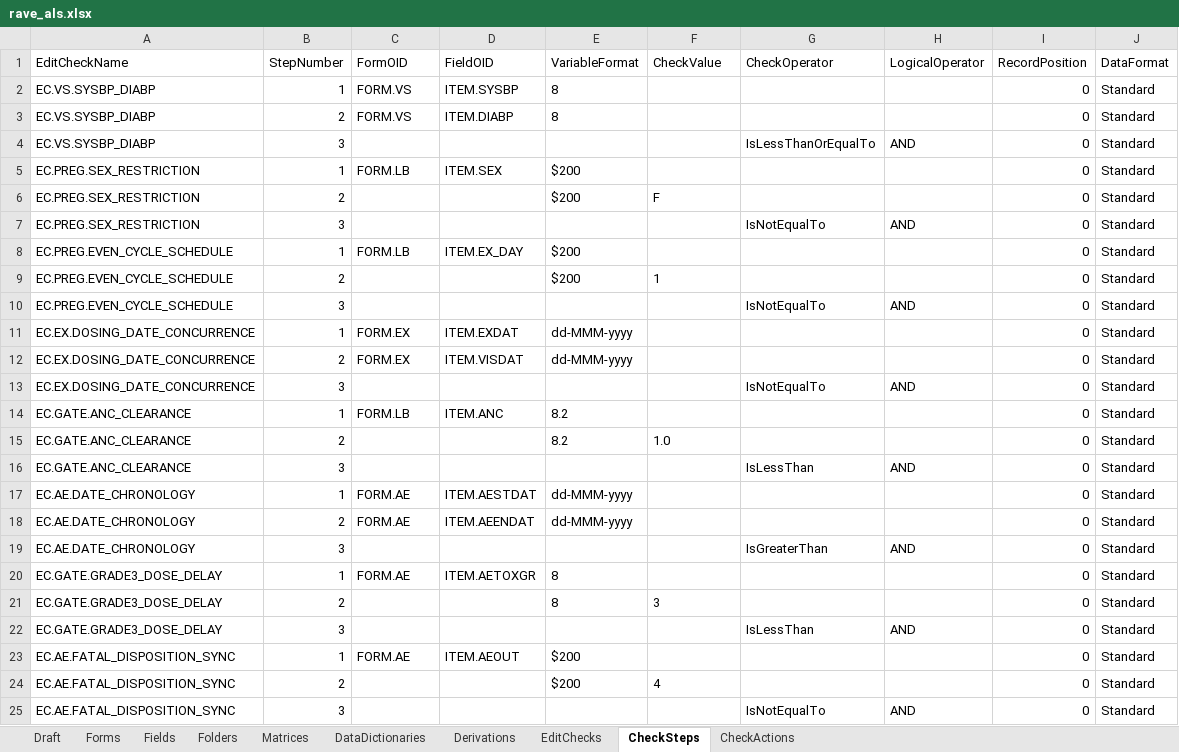
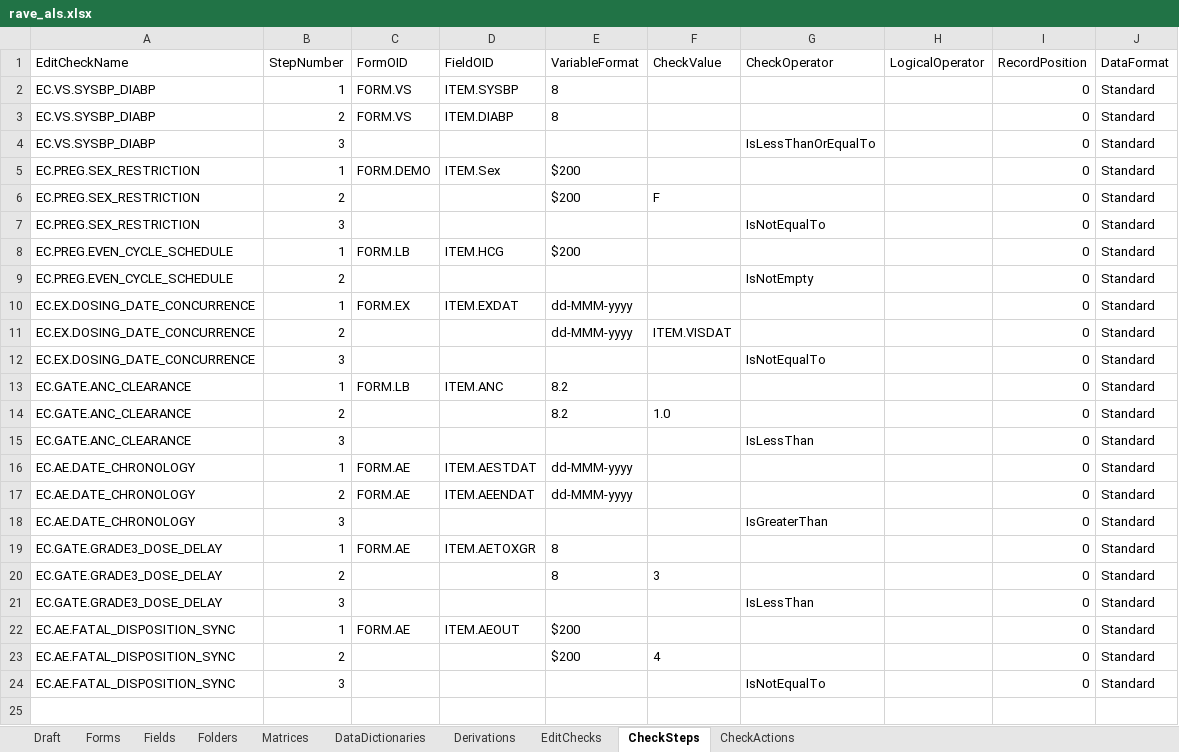
Before and after one commit to voncasper/clinical-protocol-compilation-benchmarks, an Excel workbook: studies/NCT01631552/exports/rave_als.xlsx, sheet CheckSteps, drawn as a sheet; values as stored, in another font and other column widths than the file's, no borders; removed rows and columns are numbered as before the commit, all else as after; the diff names each change by its address in the sheet, - before the commit and + after, or states it on an @@ line.

```diff
--- a/studies/NCT01631552/exports/rave_als.xlsx (sheet CheckSteps)
+++ b/studies/NCT01631552/exports/rave_als.xlsx (sheet CheckSteps)
-H4 (LogicalOperator): AND
+H4 (LogicalOperator): (empty)
-C5 (FormOID): FORM.LB
+C5 (FormOID): FORM.DEMO
-D5 (FieldOID): ITEM.SEX
+D5 (FieldOID): ITEM.Sex
-H7 (LogicalOperator): AND
+H7 (LogicalOperator): (empty)
-D8 (FieldOID): ITEM.EX_DAY
+D8 (FieldOID): ITEM.HCG
-E9 (VariableFormat): $200
+E9 (VariableFormat): (empty)
-F9 (CheckValue): 1
+F9 (CheckValue): (empty)
-G9 (CheckOperator): (empty)
+G9 (CheckOperator): IsNotEmpty
-row 10: EC.PREG.EVEN_CYCLE_SCHEDULE | 3 |  |  |  |  | IsNotEqualTo | AND | 0 | Standard
-C11 (FormOID): FORM.EX
+C11 (FormOID): (empty)
-D11 (FieldOID): ITEM.VISDAT
+D11 (FieldOID): (empty)
-F11 (CheckValue): (empty)
+F11 (CheckValue): ITEM.VISDAT
-H12 (LogicalOperator): AND
+H12 (LogicalOperator): (empty)
-H15 (LogicalOperator): AND
+H15 (LogicalOperator): (empty)
-H18 (LogicalOperator): AND
+H18 (LogicalOperator): (empty)
-H21 (LogicalOperator): AND
+H21 (LogicalOperator): (empty)
-H24 (LogicalOperator): AND
+H24 (LogicalOperator): (empty)
```
Also changed, not shown: sheet Fields, sheet Derivations, studies/NCT01772472/exports/rave_als.xlsx, studies/NCT02365597/exports/rave_als.xlsx, 39 other files.
